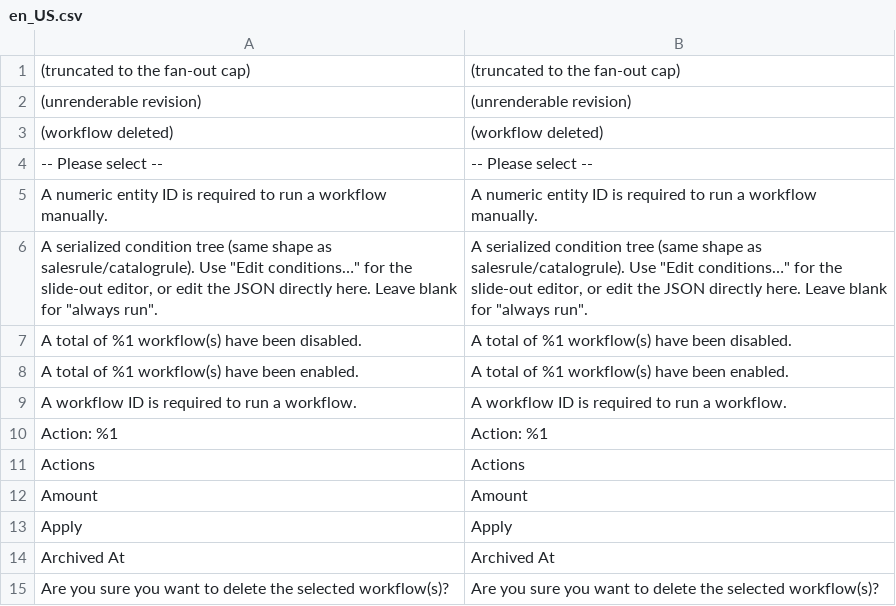
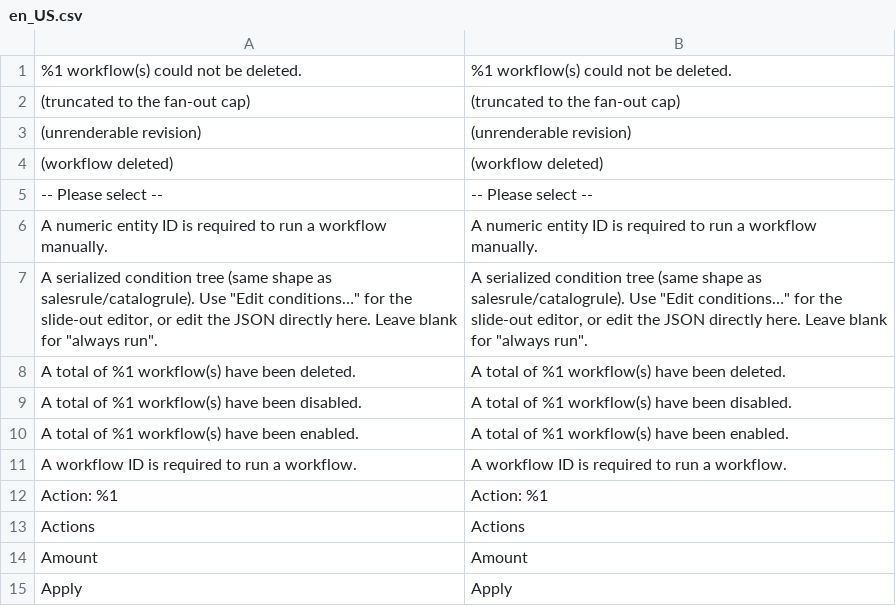
Before and after one commit to mage-os-lab/magento-workflows, a CSV file: src/module-workflows-admin-ui/i18n/en_US.csv, drawn as a sheet; only a part is shown; the shorter side is filled out with more unchanged rows; the diff names each change by its address in the sheet, - before the commit and + after, or states it on an @@ line.

```diff
--- a/src/module-workflows-admin-ui/i18n/en_US.csv
+++ b/src/module-workflows-admin-ui/i18n/en_US.csv
+row 1: %1 workflow(s) could not be deleted. | %1 workflow(s) could not be deleted.
+row 8: A total of %1 workflow(s) have been deleted. | A total of %1 workflow(s) have been deleted.
```
Also changed, not shown: src/module-workflows-canvas/i18n/en_US.csv, src/module-workflows/i18n/en_US.csv, 9 other files.
